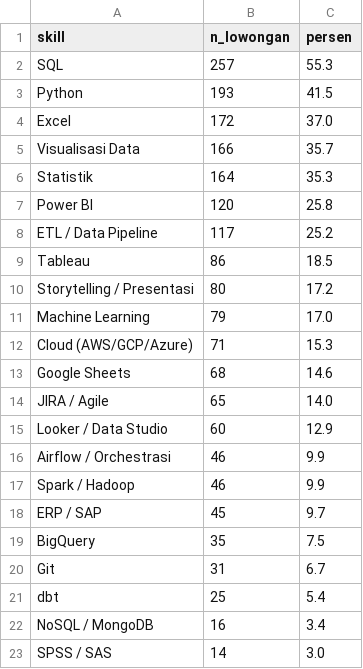
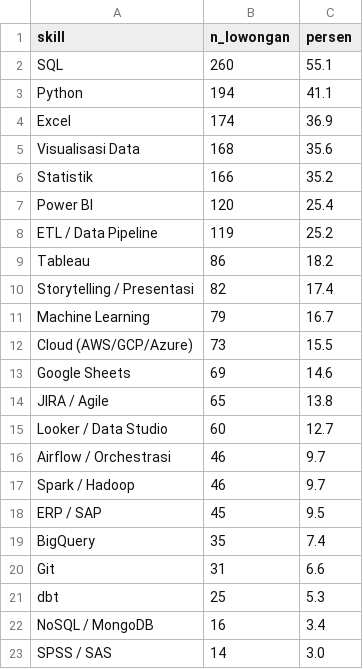
Before and after one commit to Ryora-max/indonesia-job-market-analysis, a CSV file: outputs/sql_results/q01.csv, drawn as a sheet.

```diff
--- a/outputs/sql_results/q01.csv
+++ b/outputs/sql_results/q01.csv
@@ -1,22 +1,22 @@
 skill,n_lowongan,persen
-SQL,257,55.3
-Python,193,41.5
-Excel,172,37.0
-Visualisasi Data,166,35.7
-Statistik,164,35.3
-Power BI,120,25.8
-ETL / Data Pipeline,117,25.2
-Tableau,86,18.5
-Storytelling / Presentasi,80,17.2
-Machine Learning,79,17.0
-Cloud (AWS/GCP/Azure),71,15.3
-Google Sheets,68,14.6
-JIRA / Agile,65,14.0
-Looker / Data Studio,60,12.9
-Airflow / Orchestrasi,46,9.9
-Spark / Hadoop,46,9.9
-ERP / SAP,45,9.7
-BigQuery,35,7.5
-Git,31,6.7
-dbt,25,5.4
+SQL,260,55.1
+Python,194,41.1
+Excel,174,36.9
+Visualisasi Data,168,35.6
+Statistik,166,35.2
+Power BI,120,25.4
+ETL / Data Pipeline,119,25.2
+Tableau,86,18.2
+Storytelling / Presentasi,82,17.4
+Machine Learning,79,16.7
+Cloud (AWS/GCP/Azure),73,15.5
+Google Sheets,69,14.6
+JIRA / Agile,65,13.8
+Looker / Data Studio,60,12.7
+Airflow / Orchestrasi,46,9.7
+Spark / Hadoop,46,9.7
+ERP / SAP,45,9.5
+BigQuery,35,7.4
+Git,31,6.6
+dbt,25,5.3
 NoSQL / MongoDB,16,3.4
```
Also changed, not shown: data/processed/job_skill.csv, outputs/sql_results/q02.csv, 16 other files.
